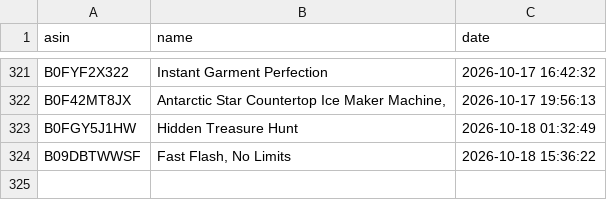
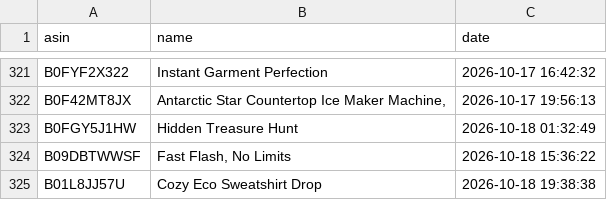
Before and after one commit to smartcartindiaofficial-coder/SmartCart-US, a CSV file: upload_history.csv, drawn as a sheet; only a part is shown, gaps mark what is left out; the diff names each change by its address in the sheet, - before the commit and + after, or states it on an @@ line.

```diff
--- a/upload_history.csv
+++ b/upload_history.csv
+row 325: B01L8JJ57U | Cozy Eco Sweatshirt Drop | 2026-10-18 19:38:38
```
Also changed, not shown: 17 other files.
